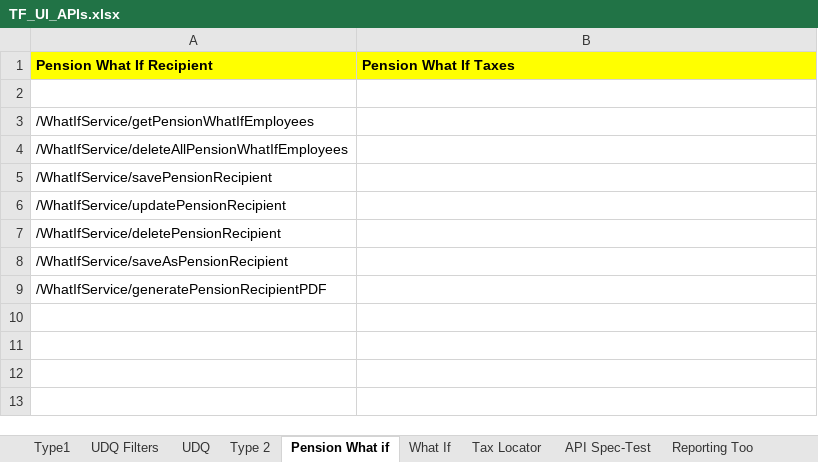
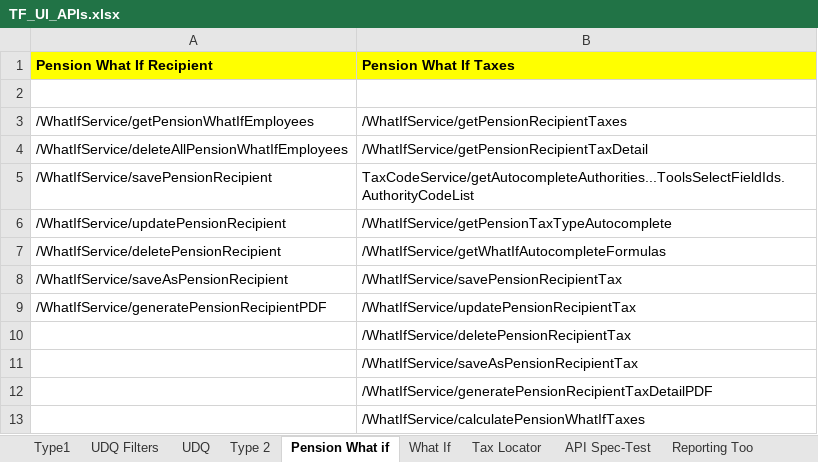
Before and after one commit to winitnaek/tf-new-arch-artifacts-TFPH215042021, an Excel workbook: TF_UI_APIs.xlsx, sheet Pension What if, drawn as a sheet; values as stored, in another font and other column widths than the file's, no borders; the diff names each change by its address in the sheet, - before the commit and + after, or states it on an @@ line.

Commit message:
Pension What If API

```diff
--- a/TF_UI_APIs.xlsx (sheet Pension What if)
+++ b/TF_UI_APIs.xlsx (sheet Pension What if)
-B3 (Pension What If Taxes): (empty)
+B3 (Pension What If Taxes): /WhatIfService/getPensionRecipientTaxes
-B4 (Pension What If Taxes): (empty)
+B4 (Pension What If Taxes): /WhatIfService/getPensionRecipientTaxDetail
-B5 (Pension What If Taxes): (empty)
+B5 (Pension What If Taxes): TaxCodeService/getAutocompleteAuthorities...ToolsSelectFieldIds.AuthorityCodeList
-B6 (Pension What If Taxes): (empty)
+B6 (Pension What If Taxes): /WhatIfService/getPensionTaxTypeAutocomplete
-B7 (Pension What If Taxes): (empty)
+B7 (Pension What If Taxes): /WhatIfService/getWhatIfAutocompleteFormulas
-B8 (Pension What If Taxes): (empty)
+B8 (Pension What If Taxes): /WhatIfService/savePensionRecipientTax
-B9 (Pension What If Taxes): (empty)
+B9 (Pension What If Taxes): /WhatIfService/updatePensionRecipientTax
+row 10:  | /WhatIfService/deletePensionRecipientTax
+row 11:  | /WhatIfService/saveAsPensionRecipientTax
+row 12:  | /WhatIfService/generatePensionRecipientTaxDetailPDF
+row 13:  | /WhatIfService/calculatePensionWhatIfTaxes
```
Also changed, not shown: sheet What If.
